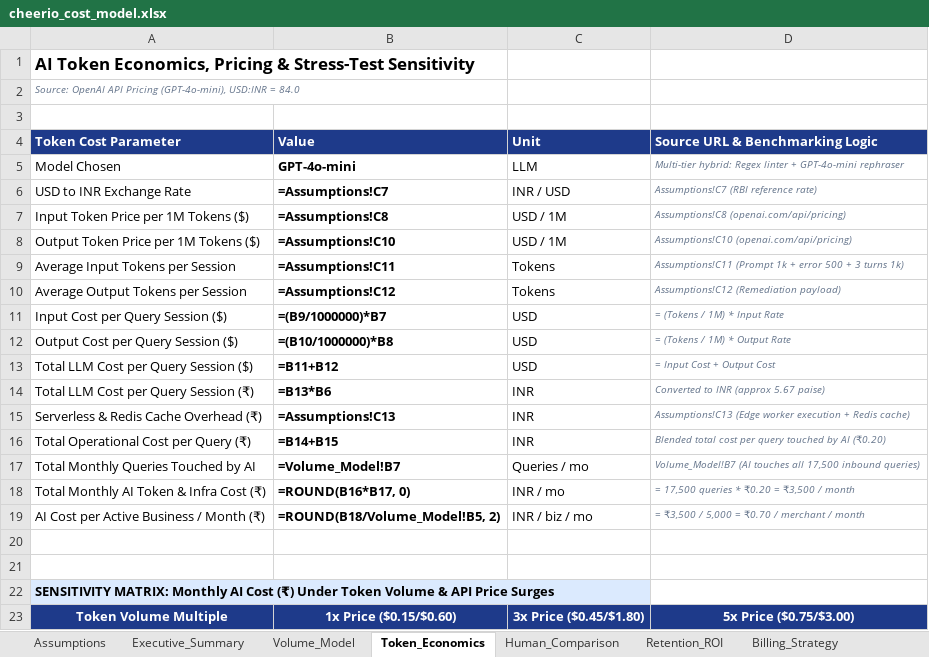
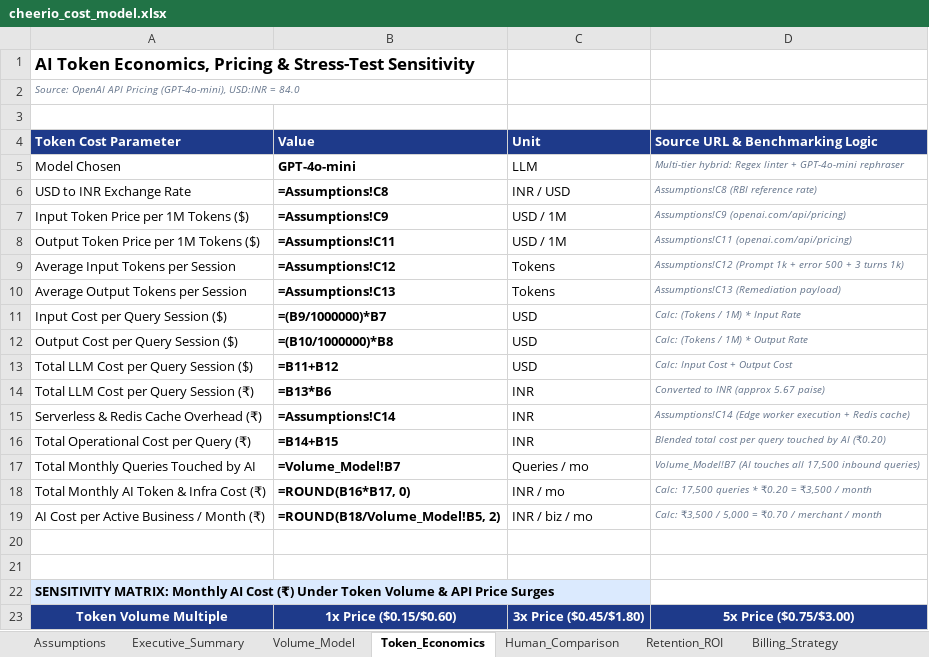
Before and after one commit to Saksham-Gupta-GH/Saksham-Gupta-GH.github.io, an Excel workbook: cheerio/assignment/cheerio_cost_model.xlsx, sheet Token_Economics, drawn as a sheet; only a part is shown; values as stored, in another font and other column widths than the file's, no borders; formulas without a stored value are shown as written; the diff names each change by its address in the sheet, - before the commit and + after, or states it on an @@ line.

```diff
--- a/cheerio/assignment/cheerio_cost_model.xlsx (sheet Token_Economics)
+++ b/cheerio/assignment/cheerio_cost_model.xlsx (sheet Token_Economics)
-B6 (Value): =Assumptions!C7
+B6 (Value): =Assumptions!C8
-D6 (Source URL & Benchmarking Logic): Assumptions!C7 (RBI reference rate)
+D6 (Source URL & Benchmarking Logic): Assumptions!C8 (RBI reference rate)
-B7 (Value): =Assumptions!C8
+B7 (Value): =Assumptions!C9
-D7 (Source URL & Benchmarking Logic): Assumptions!C8 (openai.com/api/pricing)
+D7 (Source URL & Benchmarking Logic): Assumptions!C9 (openai.com/api/pricing)
-B8 (Value): =Assumptions!C10
+B8 (Value): =Assumptions!C11
-D8 (Source URL & Benchmarking Logic): Assumptions!C10 (openai.com/api/pricing)
+D8 (Source URL & Benchmarking Logic): Assumptions!C11 (openai.com/api/pricing)
-B9 (Value): =Assumptions!C11
+B9 (Value): =Assumptions!C12
-D9 (Source URL & Benchmarking Logic): Assumptions!C11 (Prompt 1k…
+D9 (Source URL & Benchmarking Logic): Assumptions!C12 (Prompt 1k…
-B10 (Value): =Assumptions!C12
+B10 (Value): =Assumptions!C13
-D10 (Source URL & Benchmarking Logic): Assumptions!C12 (Remediation payload)
+D10 (Source URL & Benchmarking Logic): Assumptions!C13 (Remediation payload)
-D11 (Source URL & Benchmarking Logic): = (Tokens / 1M) * Input Rate
+D11 (Source URL & Benchmarking Logic): Calc: (Tokens / 1M) * Input Rate
-D12 (Source URL & Benchmarking Logic): = (Tokens / 1M) * Output Rate
+D12 (Source URL & Benchmarking Logic): Calc: (Tokens / 1M) * Output Rate
-D13 (Source URL & Benchmarking Logic): = Input Cost + Output Cost
+D13 (Source URL & Benchmarking Logic): Calc: Input Cost + Output Cost
-B15 (Value): =Assumptions!C13
+B15 (Value): =Assumptions!C14
-D15 (Source URL & Benchmarking Logic): Assumptions!C13 (Edge worker…
+D15 (Source URL & Benchmarking Logic): Assumptions!C14 (Edge worker…
-D18 (Source URL & Benchmarking Logic): = 17,500 queries * ₹0.20 = ₹3,500 / month
+D18 (Source URL & Benchmarking Logic): Calc: 17,500 queries * ₹0.20 = ₹3,500 / month
-D19 (Source URL & Benchmarking Logic): = ₹3,500 / 5,000 = ₹0.70 / merchant / month
+D19 (Source URL & Benchmarking Logic): Calc: ₹3,500 / 5,000 = ₹0.70 / merchant / month
```
Also changed, not shown: sheet Billing_Strategy, sheet Human_Comparison, sheet Assumptions, sheet Executive_Summary, sheet Retention_ROI, sheet Volume_Model, 1 more sheet, 5 other files.
